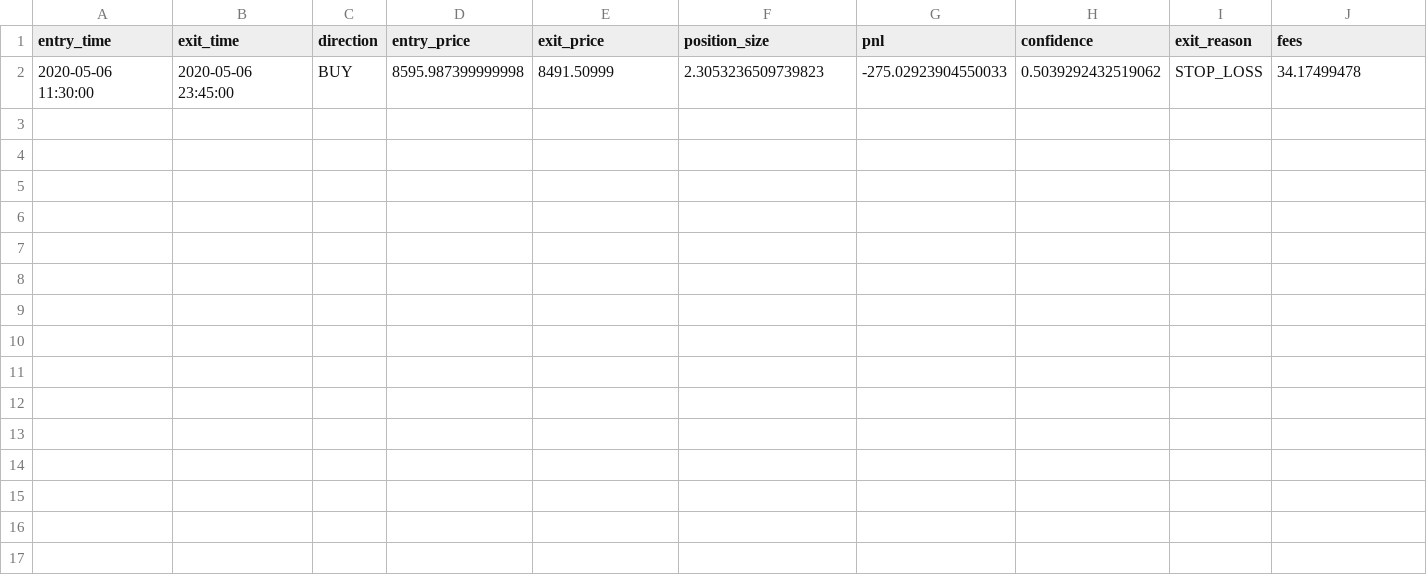
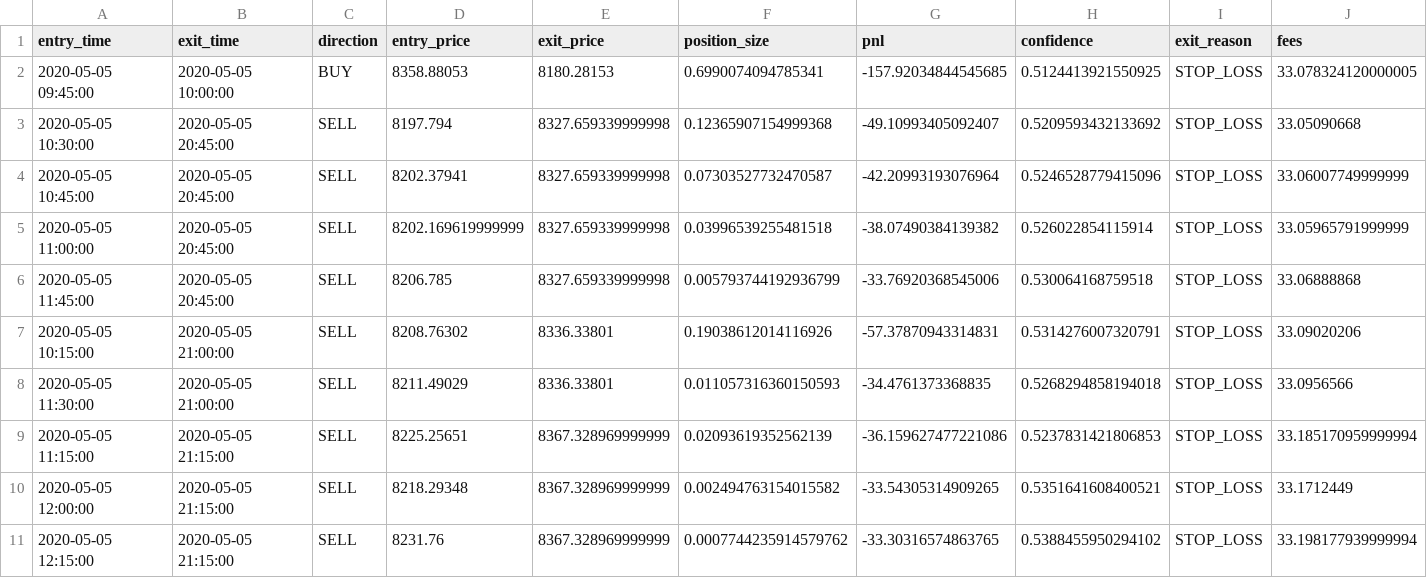
Before and after one commit to Galjoentopper/bot, a CSV file: backtests/BTCEUR/trades.csv, drawn as a sheet; only a part is shown; removed rows and columns are numbered as before the commit, all else as after; rows hold the shown columns only; the diff names each change by its address in the sheet, - before the commit and + after, or states it on an @@ line.

```diff
--- a/backtests/BTCEUR/trades.csv
+++ b/backtests/BTCEUR/trades.csv
-row 2: 2020-05-06 11:30:00 | 2020-05-06 23:45:00 | BUY | 8595.987399999998 | 8491.50999 | 2.3053236509739823 | -275.02923904550033 | 0.5039292432519062 | STOP_LOSS | 34.17499478
+row 2: 2020-05-05 09:45:00 | 2020-05-05 10:00:00 | BUY | 8358.88053 | 8180.28153 | 0.6990074094785341 | -157.92034844545685 | 0.5124413921550925 | STOP_LOSS | 33.078324120000005
+row 3: 2020-05-05 10:30:00 | 2020-05-05 20:45:00 | SELL | 8197.794 | 8327.659339999998 | 0.12365907154999368 | -49.10993405092407 | 0.5209593432133692 | STOP_LOSS | 33.05090668
+row 4: 2020-05-05 10:45:00 | 2020-05-05 20:45:00 | SELL | 8202.37941 | 8327.659339999998 | 0.07303527732470587 | -42.20993193076964 | 0.5246528779415096 | STOP_LOSS | 33.06007749999999
+row 5: 2020-05-05 11:00:00 | 2020-05-05 20:45:00 | SELL | 8202.169619999999 | 8327.659339999998 | 0.03996539255481518 | -38.07490384139382 | 0.526022854115914 | STOP_LOSS | 33.05965791999999
+row 6: 2020-05-05 11:45:00 | 2020-05-05 20:45:00 | SELL | 8206.785 | 8327.659339999998 | 0.005793744192936799 | -33.76920368545006 | 0.530064168759518 | STOP_LOSS | 33.06888868
+row 7: 2020-05-05 10:15:00 | 2020-05-05 21:00:00 | SELL | 8208.76302 | 8336.33801 | 0.19038612014116926 | -57.37870943314831 | 0.5314276007320791 | STOP_LOSS | 33.09020206
+row 8: 2020-05-05 11:30:00 | 2020-05-05 21:00:00 | SELL | 8211.49029 | 8336.33801 | 0.011057316360150593 | -34.4761373368835 | 0.5268294858194018 | STOP_LOSS | 33.0956566
+row 9: 2020-05-05 11:15:00 | 2020-05-05 21:15:00 | SELL | 8225.25651 | 8367.328969999999 | 0.02093619352562139 | -36.159627477221086 | 0.5237831421806853 | STOP_LOSS | 33.185170959999994
+row 10: 2020-05-05 12:00:00 | 2020-05-05 21:15:00 | SELL | 8218.29348 | 8367.328969999999 | 0.002494763154015582 | -33.54305314909265 | 0.5351641608400521 | STOP_LOSS | 33.1712449
+row 11: 2020-05-05 12:15:00 | 2020-05-05 21:15:00 | SELL | 8231.76 | 8367.328969999999 | 0.0007744235914579762 | -33.30316574863765 | 0.5388455950294102 | STOP_LOSS | 33.198177939999994
```
Also changed, not shown: backtests/BTCEUR/equity_curve.csv, 4 other files.
